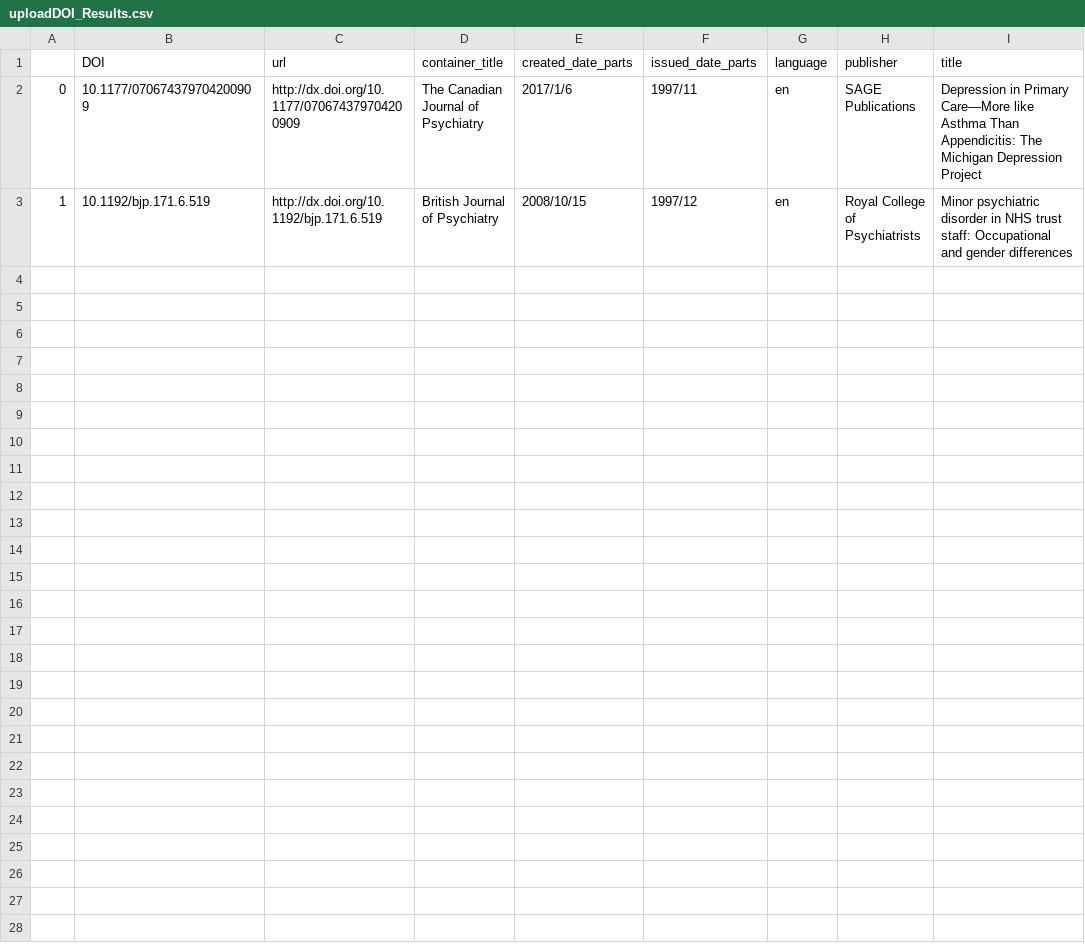
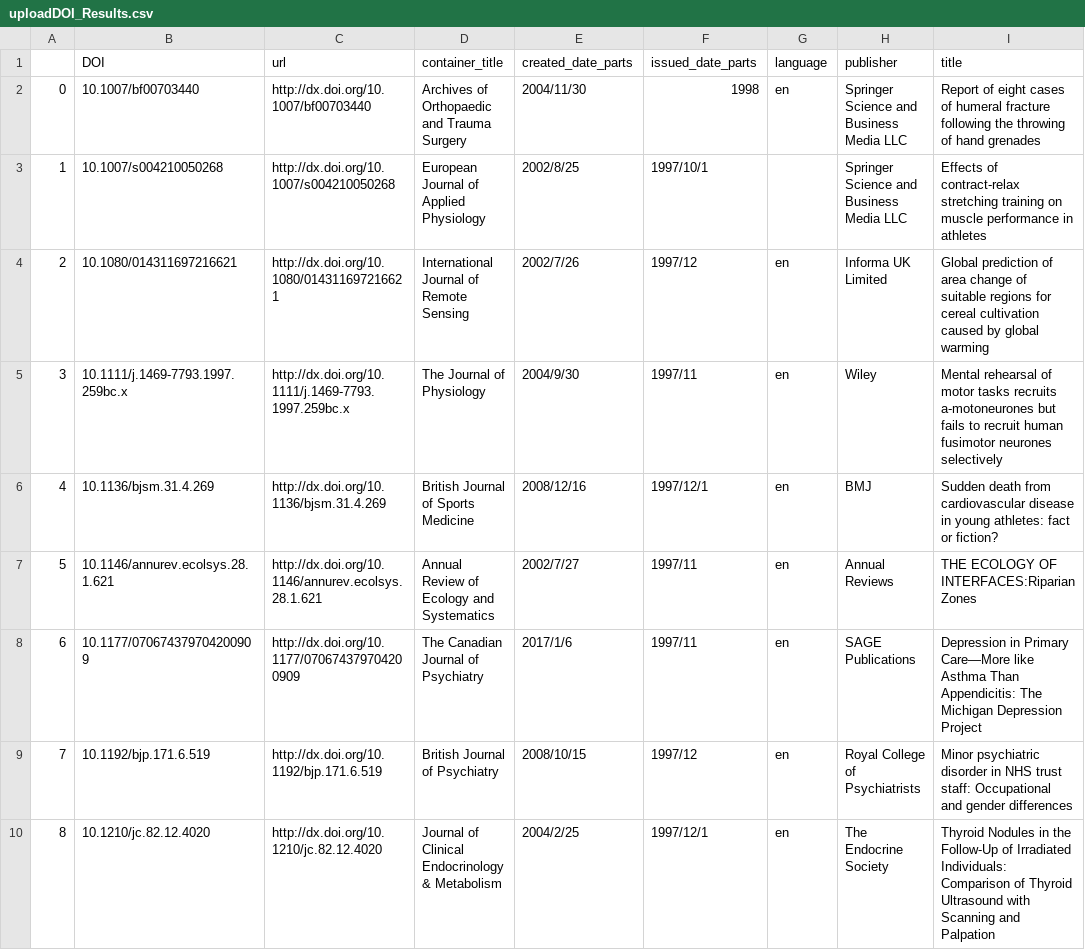
Before and after one commit to tdbowman/openAlt_W2021, a CSV file: web/uploadDOI_Results.csv, drawn as a sheet.

Commit message:
merge rihatDev and tahmidDev to get specific event data

```diff
--- a/web/uploadDOI_Results.csv
+++ b/web/uploadDOI_Results.csv
@@ -1,3 +1,10 @@
 ,DOI,url,container_title,created_date_parts,issued_date_parts,language,publisher,title
-0,10.1177/070674379704200909,http://dx.doi.org/10.1177/070674379704200909,The Canadian Journal of Psychiatry,2017/1/6,1997/11,en,SAGE Publications,Depression in Primary Care—More like Asthma Than Appendicitis: The Michigan Depression Project
-1,10.1192/bjp.171.6.519,http://dx.doi.org/10.1192/bjp.171.6.519,British Journal of Psychiatry,2008/10/15,1997/12,en,Royal College of Psychiatrists,Minor psychiatric disorder in NHS trust staff: Occupational and gender differences
+0,10.1007/bf00703440,http://dx.doi.org/10.1007/bf00703440,Archives of Orthopaedic and Trauma Surgery,2004/11/30,1998,en,Springer Science and Business Media LLC,Report of eight cases of humeral fracture following the throwing of hand grenades
+1,10.1007/s004210050268,http://dx.doi.org/10.1007/s004210050268,European Journal of Applied Physiology,2002/8/25,1997/10/1,,Springer Science and Business Media LLC,Effects of contract-relax stretching training on muscle performance in athletes
+2,10.1080/014311697216621,http://dx.doi.org/10.1080/014311697216621,International Journal of Remote Sensing,2002/7/26,1997/12,en,Informa UK Limited,Global prediction of area change of suitable regions for cereal cultivation caused by global warming
+3,10.1111/j.1469-7793.1997.259bc.x,http://dx.doi.org/10.1111/j.1469-7793.1997.259bc.x,The Journal of Physiology,2004/9/30,1997/11,en,Wiley,Mental rehearsal of motor tasks recruits a-motoneurones but fails to recruit human fusimotor neurones selectively
+4,10.1136/bjsm.31.4.269,http://dx.doi.org/10.1136/bjsm.31.4.269,British Journal of Sports Medicine,2008/12/16,1997/12/1,en,BMJ,Sudden death from cardiovascular disease in young athletes: fact or fiction?
+5,10.1146/annurev.ecolsys.28.1.621,http://dx.doi.org/10.1146/annurev.ecolsys.28.1.621,Annual Review of Ecology and Systematics,2002/7/27,1997/11,en,Annual Reviews,THE ECOLOGY OF INTERFACES:Riparian Zones
+6,10.1177/070674379704200909,http://dx.doi.org/10.1177/070674379704200909,The Canadian Journal of Psychiatry,2017/1/6,1997/11,en,SAGE Publications,Depression in Primary Care—More like Asthma Than Appendicitis: The Michigan Depression Project
+7,10.1192/bjp.171.6.519,http://dx.doi.org/10.1192/bjp.171.6.519,British Journal of Psychiatry,2008/10/15,1997/12,en,Royal College of Psychiatrists,Minor psychiatric disorder in NHS trust staff: Occupational and gender differences
+8,10.1210/jc.82.12.4020,http://dx.doi.org/10.1210/jc.82.12.4020,Journal of Clinical Endocrinology & Metabolism,2004/2/25,1997/12/1,en,The Endocrine Society,Thyroid Nodules in the Follow-Up of Irradiated Individuals: Comparison of Thyroid Ultrasound with Scanning and Palpation
```
Also changed, not shown: 4 other files.
